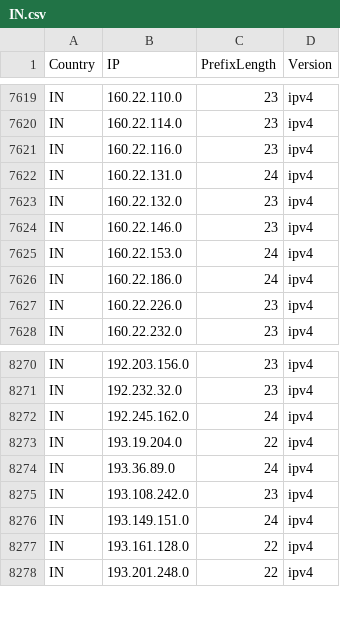
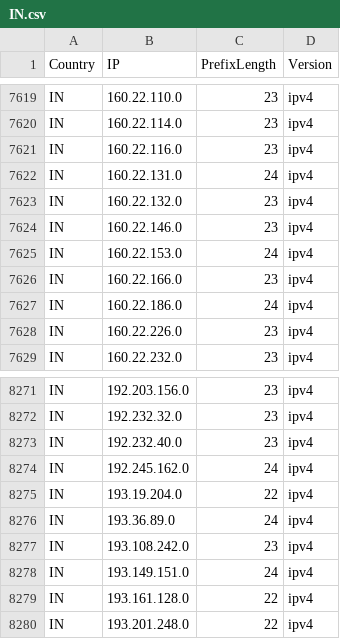
Before and after one commit to Palasito/Official-IANA-IP-blocks, a CSV file: CSV/IPV4/IN.csv, drawn as a sheet; only a part is shown, gaps mark what is left out; the diff names each change by its address in the sheet, - before the commit and + after, or states it on an @@ line.

```diff
--- a/CSV/IPV4/IN.csv
+++ b/CSV/IPV4/IN.csv
+row 7626: IN | 160.22.166.0 | 23 | ipv4
+row 8273: IN | 192.232.40.0 | 23 | ipv4
```
Also changed, not shown: CSV/IPV4/CN.csv, CSV/IPV4/ID.csv, 39 other files.
